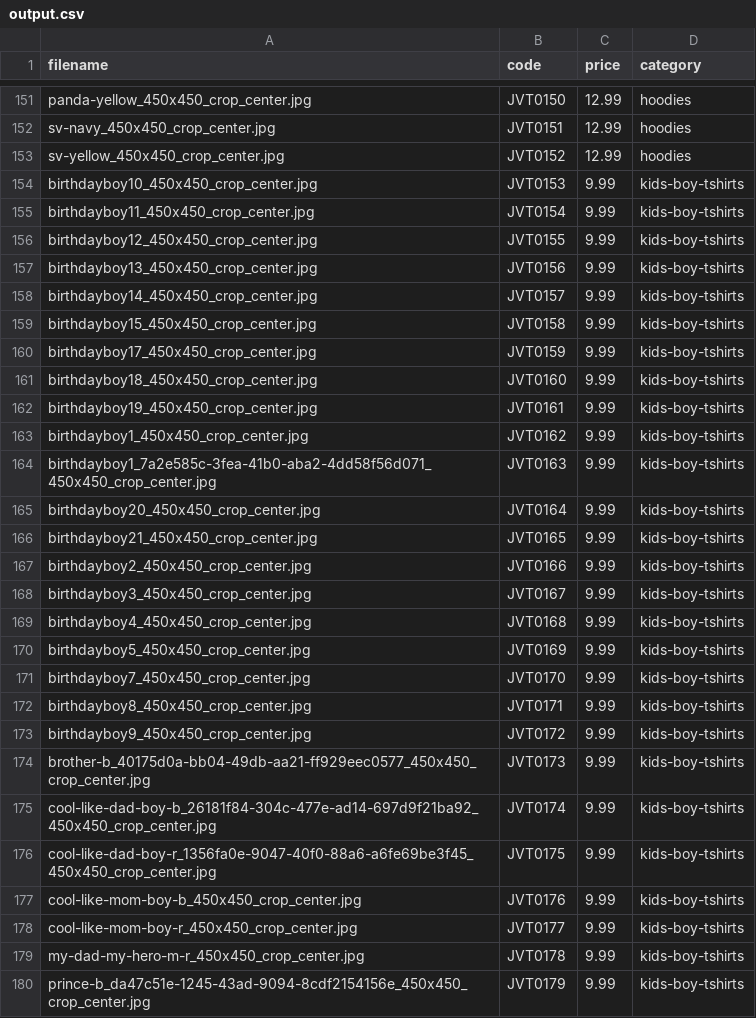
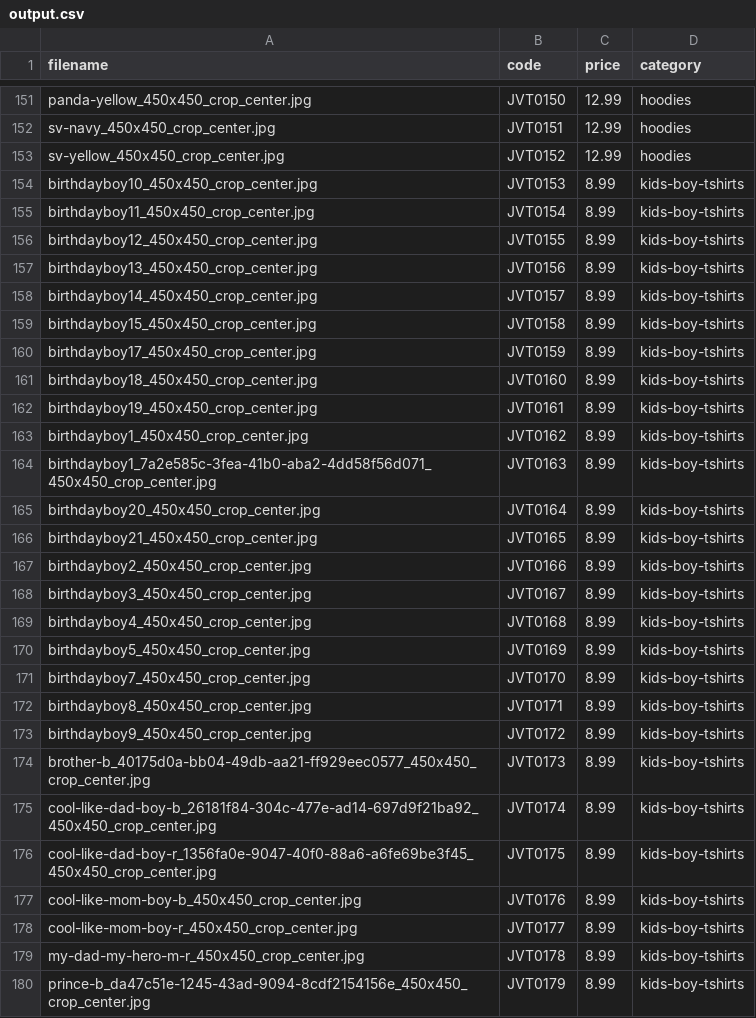
Before and after one commit to jvt-garments/jvt-garments-web-portal, a CSV file: utilities/output.csv, drawn as a sheet; only a part is shown, gaps mark what is left out; the diff covers the shown part only.

Commit message:
updated the prices for kids

```diff
--- a/utilities/output.csv
+++ b/utilities/output.csv
@@ -153,28 +153,28 @@ sv-navy_450x450_crop_center.jpg,JVT0151,12.99,hoodies
 sv-yellow_450x450_crop_center.jpg,JVT0152,12.99,hoodies
-birthdayboy10_450x450_crop_center.jpg,JVT0153,9.99,kids-boy-tshirts
-birthdayboy11_450x450_crop_center.jpg,JVT0154,9.99,kids-boy-tshirts
-birthdayboy12_450x450_crop_center.jpg,JVT0155,9.99,kids-boy-tshirts
-birthdayboy13_450x450_crop_center.jpg,JVT0156,9.99,kids-boy-tshirts
-birthdayboy14_450x450_crop_center.jpg,JVT0157,9.99,kids-boy-tshirts
-birthdayboy15_450x450_crop_center.jpg,JVT0158,9.99,kids-boy-tshirts
-birthdayboy17_450x450_crop_center.jpg,JVT0159,9.99,kids-boy-tshirts
-birthdayboy18_450x450_crop_center.jpg,JVT0160,9.99,kids-boy-tshirts
-birthdayboy19_450x450_crop_center.jpg,JVT0161,9.99,kids-boy-tshirts
-birthdayboy1_450x450_crop_center.jpg,JVT0162,9.99,kids-boy-tshirts
-birthdayboy1_7a2e585c-3fea-41b0-aba2-4dd58f56d071_450x450_crop_center.jpg,JVT0163,9.99,kids-boy-tshirts
-birthdayboy20_450x450_crop_center.jpg,JVT0164,9.99,kids-boy-tshirts
-birthdayboy21_450x450_crop_center.jpg,JVT0165,9.99,kids-boy-tshirts
-birthdayboy2_450x450_crop_center.jpg,JVT0166,9.99,kids-boy-tshirts
-birthdayboy3_450x450_crop_center.jpg,JVT0167,9.99,kids-boy-tshirts
-birthdayboy4_450x450_crop_center.jpg,JVT0168,9.99,kids-boy-tshirts
-birthdayboy5_450x450_crop_center.jpg,JVT0169,9.99,kids-boy-tshirts
-birthdayboy7_450x450_crop_center.jpg,JVT0170,9.99,kids-boy-tshirts
-birthdayboy8_450x450_crop_center.jpg,JVT0171,9.99,kids-boy-tshirts
-birthdayboy9_450x450_crop_center.jpg,JVT0172,9.99,kids-boy-tshirts
-brother-b_40175d0a-bb04-49db-aa21-ff929eec0577_450x450_crop_center.jpg,JVT0173,9.99,kids-boy-tshirts
-cool-like-dad-boy-b_26181f84-304c-477e-ad14-697d9f21ba92_450x450_crop_center.jpg,JVT0174,9.99,kids-boy-tshirts
-cool-like-dad-boy-r_1356fa0e-9047-40f0-88a6-a6fe69be3f45_450x450_crop_center.jpg,JVT0175,9.99,kids-boy-tshirts
-cool-like-mom-boy-b_450x450_crop_center.jpg,JVT0176,9.99,kids-boy-tshirts
-cool-like-mom-boy-r_450x450_crop_center.jpg,JVT0177,9.99,kids-boy-tshirts
-my-dad-my-hero-m-r_450x450_crop_center.jpg,JVT0178,9.99,kids-boy-tshirts
-prince-b_da47c51e-1245-43ad-9094-8cdf2154156e_450x450_crop_center.jpg,JVT0179,9.99,kids-boy-tshirts
+birthdayboy10_450x450_crop_center.jpg,JVT0153,8.99,kids-boy-tshirts
+birthdayboy11_450x450_crop_center.jpg,JVT0154,8.99,kids-boy-tshirts
+birthdayboy12_450x450_crop_center.jpg,JVT0155,8.99,kids-boy-tshirts
+birthdayboy13_450x450_crop_center.jpg,JVT0156,8.99,kids-boy-tshirts
+birthdayboy14_450x450_crop_center.jpg,JVT0157,8.99,kids-boy-tshirts
+birthdayboy15_450x450_crop_center.jpg,JVT0158,8.99,kids-boy-tshirts
+birthdayboy17_450x450_crop_center.jpg,JVT0159,8.99,kids-boy-tshirts
+birthdayboy18_450x450_crop_center.jpg,JVT0160,8.99,kids-boy-tshirts
+birthdayboy19_450x450_crop_center.jpg,JVT0161,8.99,kids-boy-tshirts
+birthdayboy1_450x450_crop_center.jpg,JVT0162,8.99,kids-boy-tshirts
+birthdayboy1_7a2e585c-3fea-41b0-aba2-4dd58f56d071_450x450_crop_center.jpg,JVT0163,8.99,kids-boy-tshirts
+birthdayboy20_450x450_crop_center.jpg,JVT0164,8.99,kids-boy-tshirts
+birthdayboy21_450x450_crop_center.jpg,JVT0165,8.99,kids-boy-tshirts
+birthdayboy2_450x450_crop_center.jpg,JVT0166,8.99,kids-boy-tshirts
+birthdayboy3_450x450_crop_center.jpg,JVT0167,8.99,kids-boy-tshirts
+birthdayboy4_450x450_crop_center.jpg,JVT0168,8.99,kids-boy-tshirts
+birthdayboy5_450x450_crop_center.jpg,JVT0169,8.99,kids-boy-tshirts
+birthdayboy7_450x450_crop_center.jpg,JVT0170,8.99,kids-boy-tshirts
+birthdayboy8_450x450_crop_center.jpg,JVT0171,8.99,kids-boy-tshirts
+birthdayboy9_450x450_crop_center.jpg,JVT0172,8.99,kids-boy-tshirts
+brother-b_40175d0a-bb04-49db-aa21-ff929eec0577_450x450_crop_center.jpg,JVT0173,8.99,kids-boy-tshirts
+cool-like-dad-boy-b_26181f84-304c-477e-ad14-697d9f21ba92_450x450_crop_center.jpg,JVT0174,8.99,kids-boy-tshirts
+cool-like-dad-boy-r_1356fa0e-9047-40f0-88a6-a6fe69be3f45_450x450_crop_center.jpg,JVT0175,8.99,kids-boy-tshirts
+cool-like-mom-boy-b_450x450_crop_center.jpg,JVT0176,8.99,kids-boy-tshirts
+cool-like-mom-boy-r_450x450_crop_center.jpg,JVT0177,8.99,kids-boy-tshirts
+my-dad-my-hero-m-r_450x450_crop_center.jpg,JVT0178,8.99,kids-boy-tshirts
+prince-b_da47c51e-1245-43ad-9094-8cdf2154156e_450x450_crop_center.jpg,JVT0179,8.99,kids-boy-tshirts
```
Also changed, not shown: 22 edited cells elsewhere in this file, 2 other files.
